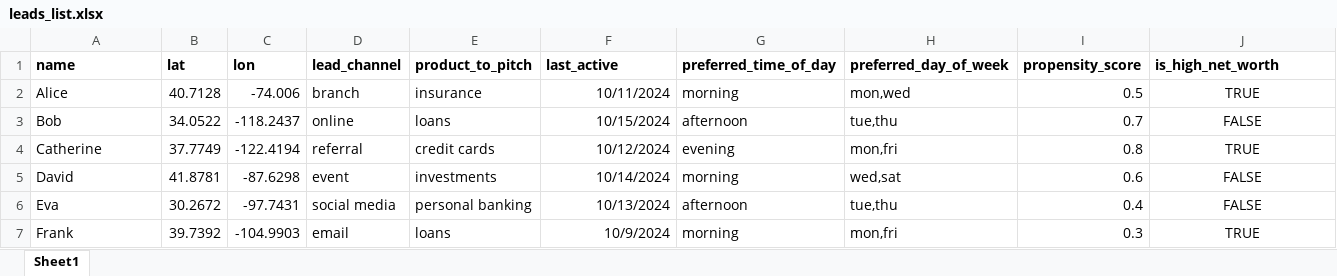
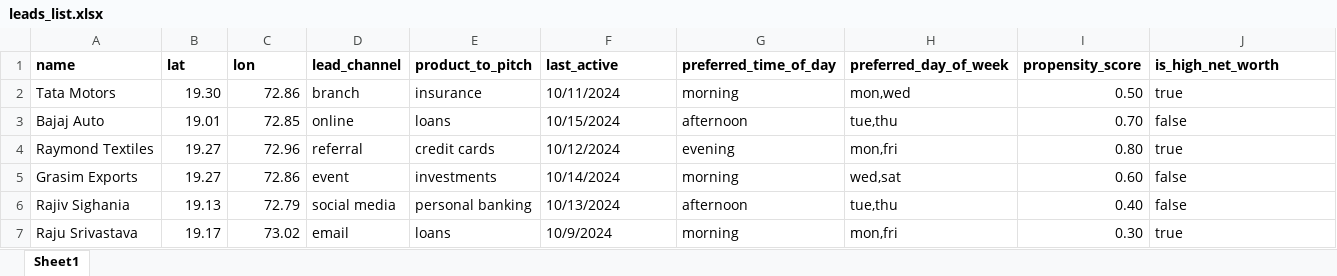
Before and after one commit to loonyt00n/leads-map, an Excel workbook: data/leads_list.xlsx, sheet Sheet1, drawn as a sheet; only a part is shown; values as stored, in another font and other column widths than the file's, no borders; the diff covers the shown part only; the diff names each change by its address in the sheet, - before the commit and + after, or states it on an @@ line.

```diff
--- a/data/leads_list.xlsx (sheet Sheet1)
+++ b/data/leads_list.xlsx (sheet Sheet1)
-A2 (name): Alice
+A2 (name): Tata Motors
-B2 (lat): 40.7128
+B2 (lat): 19.30
-C2 (lon): -74.006
+C2 (lon): 72.86
-F2:F7 alignment: right
+F2:F7 alignment: left
-I2 (propensity_score): 0.5
+I2 (propensity_score): 0.50
-J2 (is_high_net_worth): TRUE
+J2 (is_high_net_worth): true
-J2:J7 alignment: center
+J2:J7 alignment: left
-A3 (name): Bob
+A3 (name): Bajaj Auto
-B3 (lat): 34.0522
+B3 (lat): 19.01
-C3 (lon): -118.2437
+C3 (lon): 72.85
-I3 (propensity_score): 0.7
+I3 (propensity_score): 0.70
-J3 (is_high_net_worth): FALSE
+J3 (is_high_net_worth): false
-A4 (name): Catherine
+A4 (name): Raymond Textiles
-B4 (lat): 37.7749
+B4 (lat): 19.27
-C4 (lon): -122.4194
+C4 (lon): 72.96
-I4 (propensity_score): 0.8
+I4 (propensity_score): 0.80
-J4 (is_high_net_worth): TRUE
+J4 (is_high_net_worth): true
-A5 (name): David
+A5 (name): Grasim Exports
-B5 (lat): 41.8781
+B5 (lat): 19.27
-C5 (lon): -87.6298
+C5 (lon): 72.86
-I5 (propensity_score): 0.6
+I5 (propensity_score): 0.60
-J5:J6 (is_high_net_worth): FALSE
+J5:J6 (is_high_net_worth): false
-A6 (name): Eva
+A6 (name): Rajiv Sighania
-B6 (lat): 30.2672
+B6 (lat): 19.13
-C6 (lon): -97.7431
+C6 (lon): 72.79
-I6 (propensity_score): 0.4
+I6 (propensity_score): 0.40
-A7 (name): Frank
+A7 (name): Raju Srivastava
-B7 (lat): 39.7392
+B7 (lat): 19.17
-C7 (lon): -104.9903
+C7 (lon): 73.02
-I7 (propensity_score): 0.3
+I7 (propensity_score): 0.30
-J7 (is_high_net_worth): TRUE
+J7 (is_high_net_worth): true
```
Also changed, not shown: 20 edited cells and cell formats elsewhere in this sheet, data/rm_list.xlsx, 4 other files.
